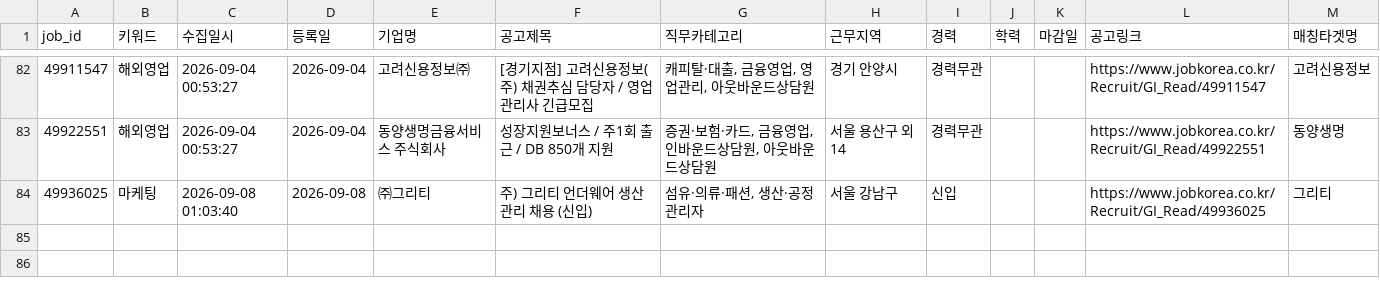
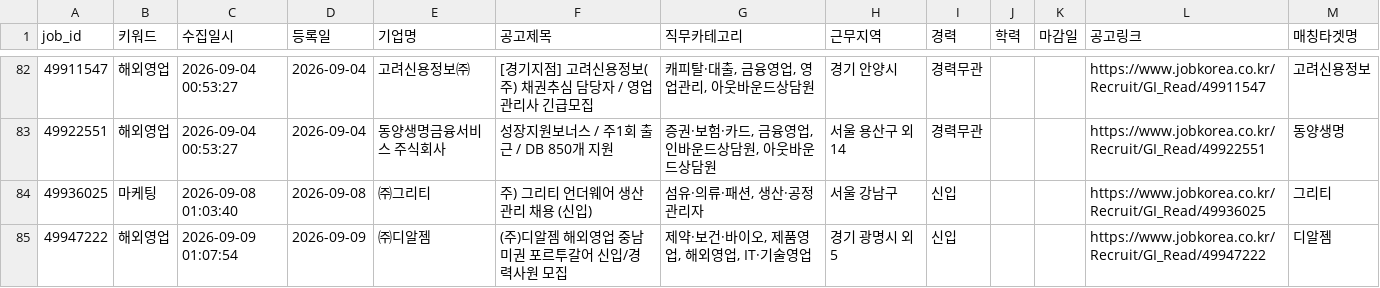
Before and after one commit to djgeum/RunETF, a CSV file: .github/job.bot/jobkorea_main.csv, drawn as a sheet; only a part is shown, gaps mark what is left out; the diff names each change by its address in the sheet, - before the commit and + after, or states it on an @@ line.

```diff
--- a/.github/job.bot/jobkorea_main.csv
+++ b/.github/job.bot/jobkorea_main.csv
+row 85: 49947222 | 해외영업 | 2026-09-09 01:07:54 | 2026-09-09 | ㈜디알젬 | (주)디알젬 해외영업 중남미권 포르투갈어 신입/경력사원 모집 | 제약·보건·바이오, 제품영업, 해외영업, IT·기술영업 | 경기 광명시 외 5 | 신입 |  |  | https://www.jobkorea.co.kr/Recruit/GI_Read/49947222 | 디알젬
```
Also changed, not shown: .github/job.bot/peoplenjob_main.csv, 6 other files.
